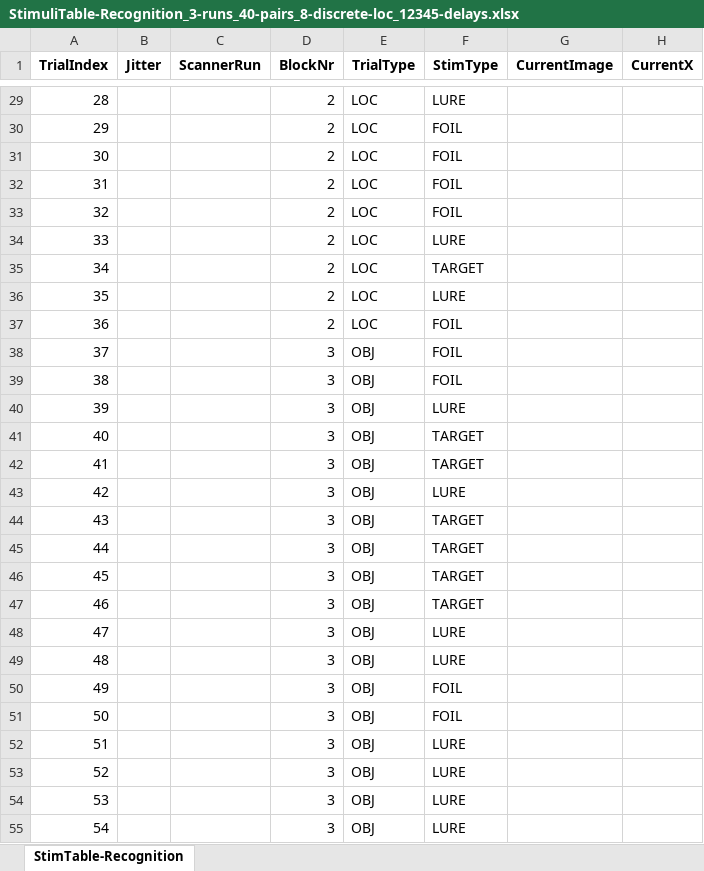
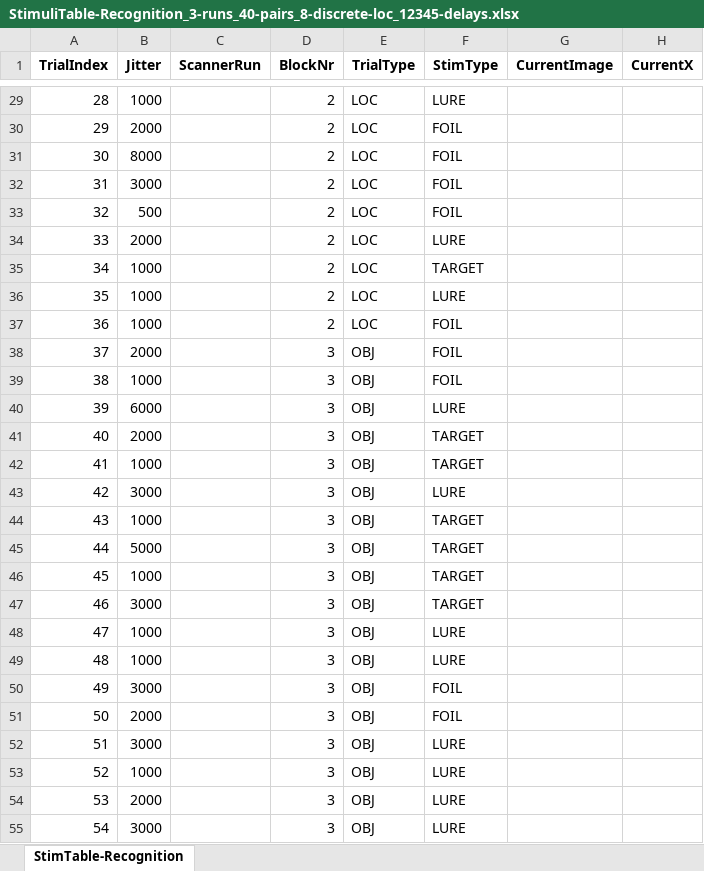
Before and after one commit to IlyesAlex/TerKepEsz_Online, an Excel workbook: StimuliTable-Recognition_3-runs_40-pairs_8-discrete-loc_12345-delays.xlsx, sheet StimTable-Recognition, drawn as a sheet; only a part is shown, gaps mark what is left out; values as stored, in another font and other column widths than the file's, no borders; the diff covers the shown part only; the diff names each change by its address in the sheet, - before the commit and + after, or states it on an @@ line.

Commit message:
recognition_table unified with encoding and updated

```diff
--- a/StimuliTable-Recognition_3-runs_40-pairs_8-discrete-loc_12345-delays.xlsx (sheet StimTable-Recognition)
+++ b/StimuliTable-Recognition_3-runs_40-pairs_8-discrete-loc_12345-delays.xlsx (sheet StimTable-Recognition)
-B29 (Jitter): (empty)
+B29 (Jitter): 1000
-B30 (Jitter): (empty)
+B30 (Jitter): 2000
-B31 (Jitter): (empty)
+B31 (Jitter): 8000
-B32 (Jitter): (empty)
+B32 (Jitter): 3000
-B33 (Jitter): (empty)
+B33 (Jitter): 500
-B34 (Jitter): (empty)
+B34 (Jitter): 2000
-B35:B37 (Jitter): (empty)
+B35:B37 (Jitter): 1000
-B38 (Jitter): (empty)
+B38 (Jitter): 2000
-B39 (Jitter): (empty)
+B39 (Jitter): 1000
-B40 (Jitter): (empty)
+B40 (Jitter): 6000
-B41 (Jitter): (empty)
+B41 (Jitter): 2000
-B42 (Jitter): (empty)
+B42 (Jitter): 1000
-B43 (Jitter): (empty)
+B43 (Jitter): 3000
-B44 (Jitter): (empty)
+B44 (Jitter): 1000
-B45 (Jitter): (empty)
+B45 (Jitter): 5000
-B46 (Jitter): (empty)
+B46 (Jitter): 1000
-B47 (Jitter): (empty)
+B47 (Jitter): 3000
-B48:B49 (Jitter): (empty)
+B48:B49 (Jitter): 1000
-B50 (Jitter): (empty)
+B50 (Jitter): 3000
-B51 (Jitter): (empty)
+B51 (Jitter): 2000
-B52 (Jitter): (empty)
+B52 (Jitter): 3000
-B53 (Jitter): (empty)
+B53 (Jitter): 1000
-B54 (Jitter): (empty)
+B54 (Jitter): 2000
-B55 (Jitter): (empty)
+B55 (Jitter): 3000
```
Also changed, not shown: 117 edited cells elsewhere in this sheet.
